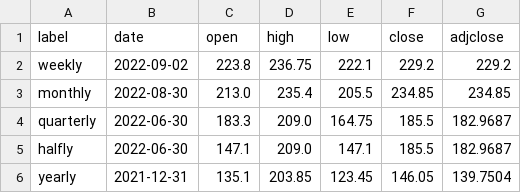
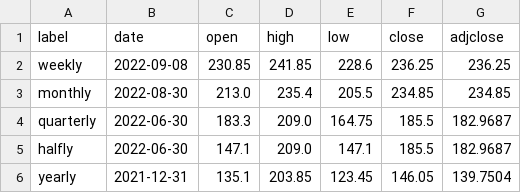
Before and after one commit to rajas2211/stocksData, a CSV file: COALINDIA.csv, drawn as a sheet.

Commit message:
Stocks list modified

```diff
--- a/COALINDIA.csv
+++ b/COALINDIA.csv
@@ -1,3 +1,3 @@
 label,date,open,high,low,close,adjclose
-weekly,2022-09-02,223.8,236.75,222.1,229.2,229.2
+weekly,2022-09-08,230.85,241.85,228.6,236.25,236.25
 monthly,2022-08-30,213.0,235.4,205.5,234.85,234.85
```
Also changed, not shown: TCS.csv, 4 other files.
